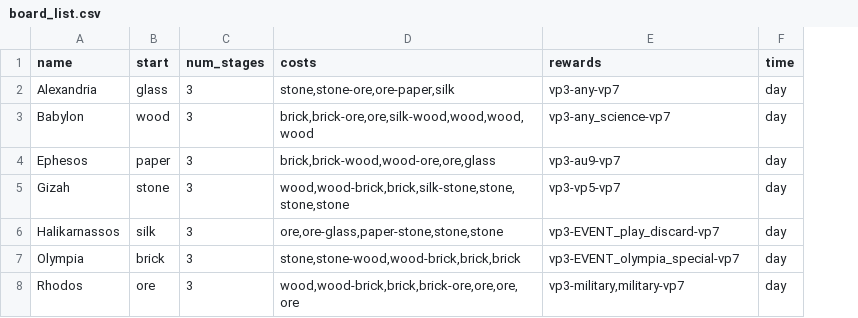
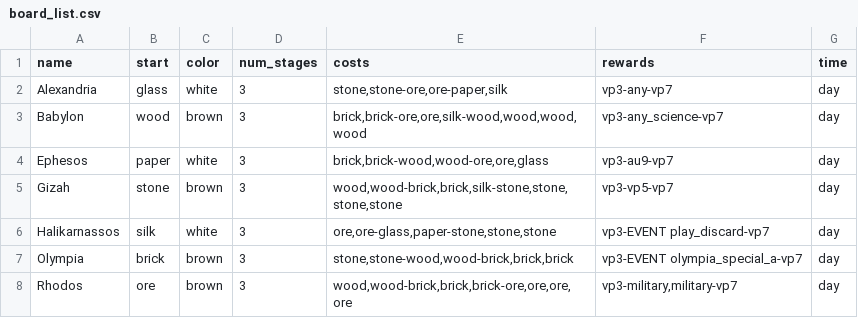
Before and after one commit to Dinca2/Seven-Wonders-Game, a CSV file: board_list.csv, drawn as a sheet; addresses are those after the commit; the diff names each change by its address in the sheet, - before the commit and + after, or states it on an @@ line.

Commit message:
Fixed bugs, improved U.I., added board events

```diff
--- a/board_list.csv
+++ b/board_list.csv
+column C (color), rows 2-8: white | brown | white | brown | white | brown | brown
-F6 (rewards): vp3-EVENT_play_discard-vp7
+F6 (rewards): vp3-EVENT play_discard-vp7
-F7 (rewards): vp3-EVENT_olympia_special-vp7
+F7 (rewards): vp3-EVENT olympia_special_a-vp7
```
Also changed, not shown: card _list.csv, 5 other files.
